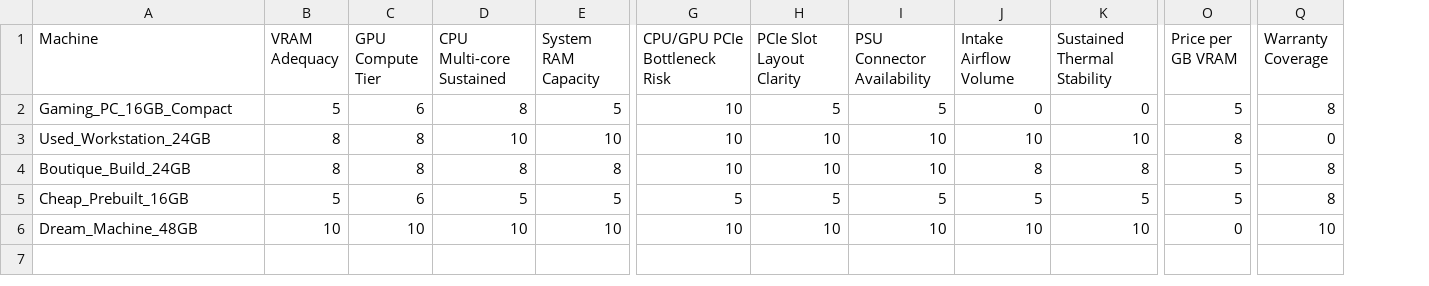
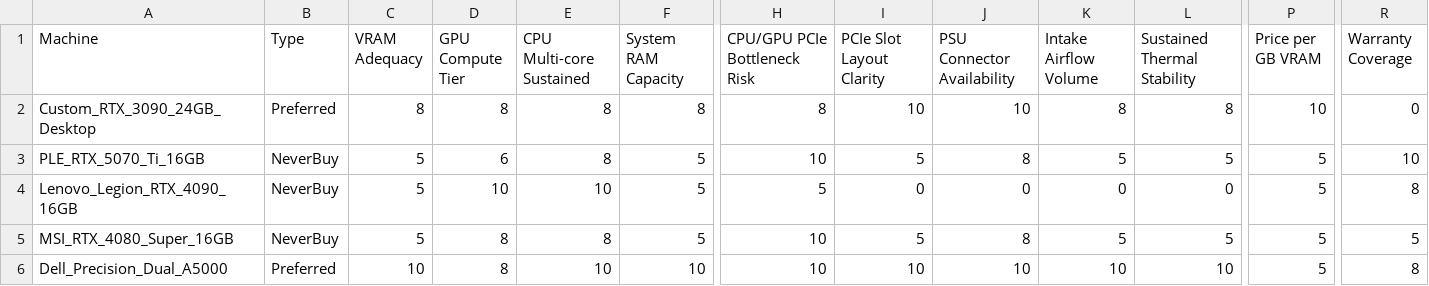
Before and after one commit to okgoogle13/Computer-purchase, a CSV file: NotebookLM_Workspaces/Decision_System/Policy_Pack/expandable_workstation_scoring_policy_pack/candidates_scores.csv, drawn as a sheet; only a part is shown, gaps mark what is left out; removed rows and columns are numbered as before the commit, all else as after; rows hold the shown columns only; the diff names each change by its address in the sheet, - before the commit and + after, or states it on an @@ line.

```diff
--- a/NotebookLM_Workspaces/Decision_System/Policy_Pack/expandable_workstation_scoring_policy_pack/candidates_scores.csv
+++ b/NotebookLM_Workspaces/Decision_System/Policy_Pack/expandable_workstation_scoring_policy_pack/candidates_scores.csv
+column B (Type), rows 3-4: NeverBuy | NeverBuy; row 6: Preferred
+row 2: Custom_RTX_3090_24GB_Desktop | Preferred | 8 | 8 | 8 | 8 | 8 | 10 | 10 | 8 | 8 | 10 | 0
-A3 (Machine): Gaming_PC_16GB_Compact
+A3 (Machine): PLE_RTX_5070_Ti_16GB
-J3 (PSU Connector Availability): 5
+J3 (PSU Connector Availability): 8
-K3 (Intake Airflow Volume): 0
+K3 (Intake Airflow Volume): 5
-L3 (Sustained Thermal Stability): 0
+L3 (Sustained Thermal Stability): 5
-R3 (Warranty Coverage): 8
+R3 (Warranty Coverage): 10
-row 3: Used_Workstation_24GB | 8 | 8 | 10 | 10 | 10 | 10 | 10 | 10 | 10 | 8 | 0
-row 4: Boutique_Build_24GB | 8 | 8 | 8 | 8 | 10 | 10 | 10 | 8 | 8 | 5 | 8
-A4 (Machine): Cheap_Prebuilt_16GB
+A4 (Machine): Lenovo_Legion_RTX_4090_16GB
-D4 (GPU Compute Tier): 6
+D4 (GPU Compute Tier): 10
-E4 (CPU Multi-core Sustained): 5
+E4 (CPU Multi-core Sustained): 10
-I4 (PCIe Slot Layout Clarity): 5
+I4 (PCIe Slot Layout Clarity): 0
-J4 (PSU Connector Availability): 5
+J4 (PSU Connector Availability): 0
-K4 (Intake Airflow Volume): 5
+K4 (Intake Airflow Volume): 0
-L4 (Sustained Thermal Stability): 5
+L4 (Sustained Thermal Stability): 0
+row 5: MSI_RTX_4080_Super_16GB | NeverBuy | 5 | 8 | 8 | 5 | 10 | 5 | 8 | 5 | 5 | 5 | 5
-A6 (Machine): Dream_Machine_48GB
+A6 (Machine): Dell_Precision_Dual_A5000
-D6 (GPU Compute Tier): 10
+D6 (GPU Compute Tier): 8
-P6 (Price per GB VRAM): 0
+P6 (Price per GB VRAM): 5
-R6 (Warranty Coverage): 10
+R6 (Warranty Coverage): 8
```
Also changed, not shown: 31 other files.
